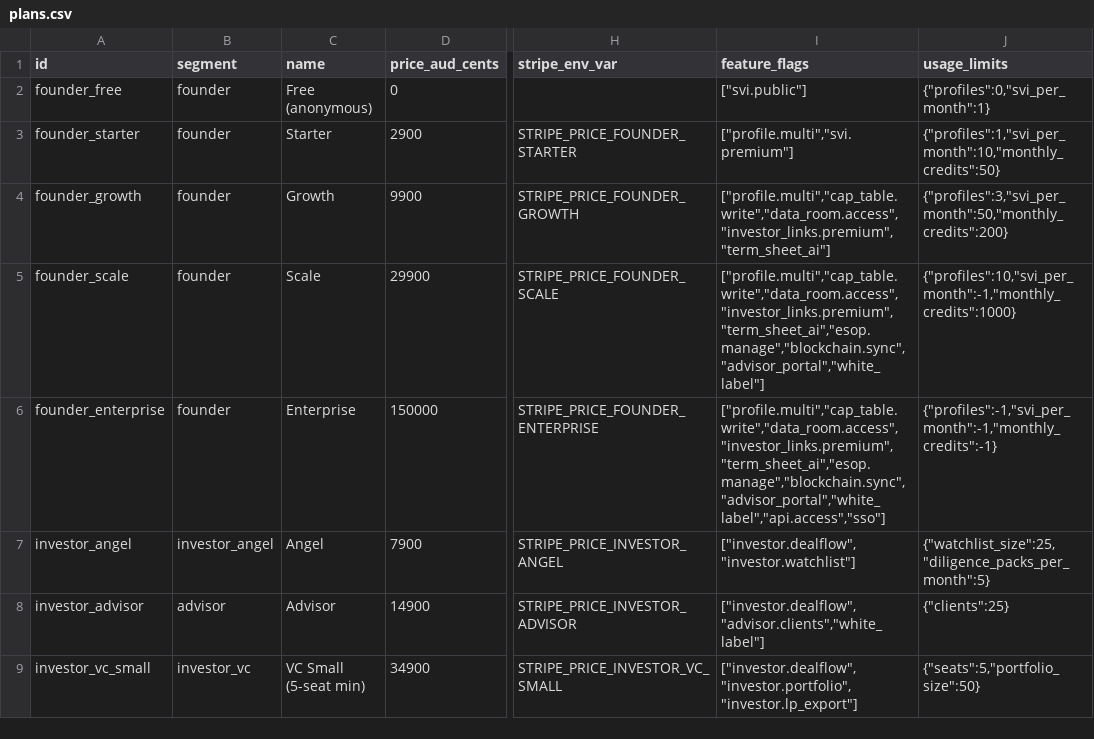
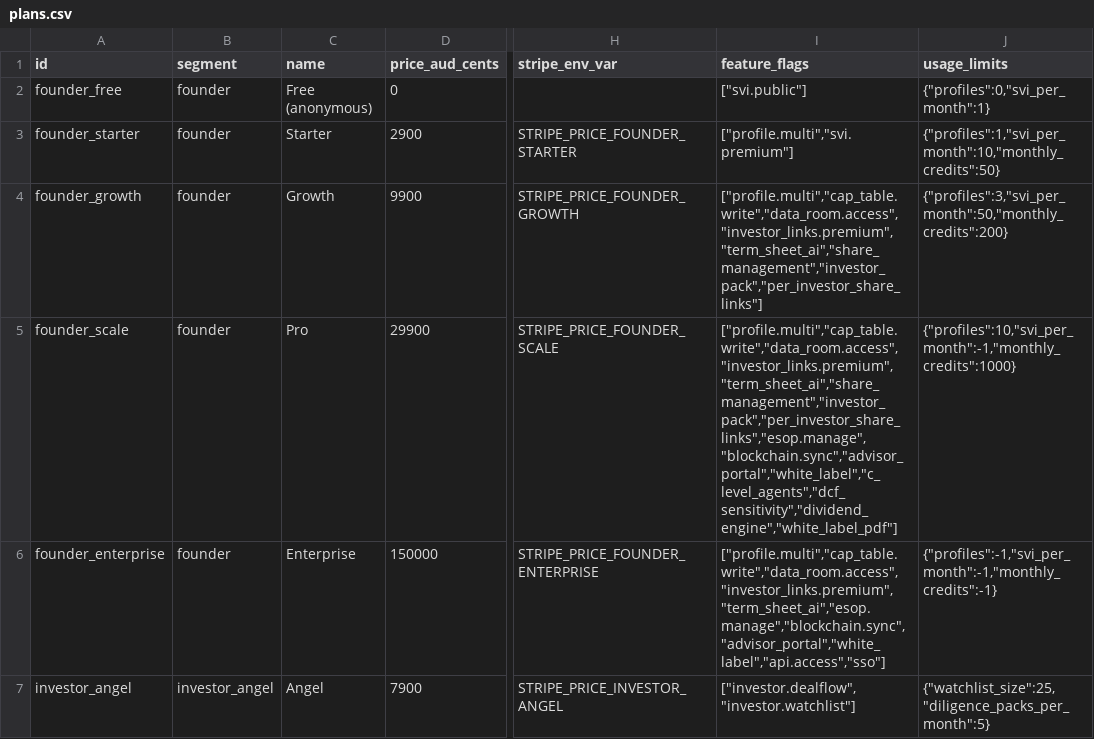
Before and after one commit to Blockid-au/blockid, a CSV file: web/src/config/pricing/plans.csv, drawn as a sheet; only a part is shown, gaps mark what is left out; the shorter side is filled out with more unchanged rows; the diff names each change by its address in the sheet, - before the commit and + after, or states it on an @@ line.

```diff
--- a/web/src/config/pricing/plans.csv
+++ b/web/src/config/pricing/plans.csv
-I4 (feature_flags): ["profile.multi","cap_table.write","data_room.access","investor_links.premium","term_sheet_ai"]
+I4 (feature_flags): ["profile.multi","cap_table.write","data_room.access","investor_links.premium","term_sheet_ai","share_management","investor_pack","per_investor_share_links"]
-C5 (name): Scale
+C5 (name): Pro
-I5 (feature_flags): ["profile.multi","cap_table.write","data_room.access","investor_links.premium","term_sheet_ai","esop.manage","blockchain.sync","advisor_portal","white_label"]
+I5 (feature_flags): ["profile.multi","cap_table.write","data_room.access","investor_links.premium","term_sheet_ai","share_management","investor_pack","per_investor_share_links","esop.manage","blockchain.sync","advisor_portal","white_label","c_level_agents","dcf_sensitivity","dividend_engine","white_label_pdf"]
```
Also changed, not shown: 4 other files.
